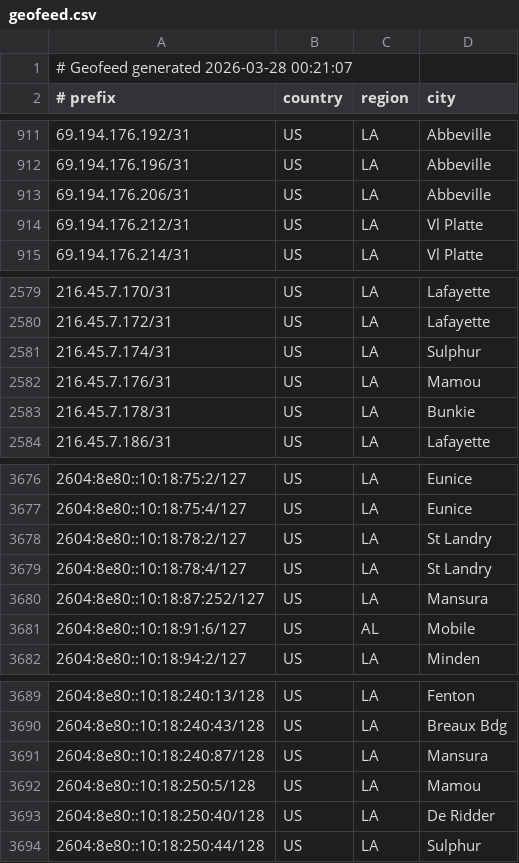
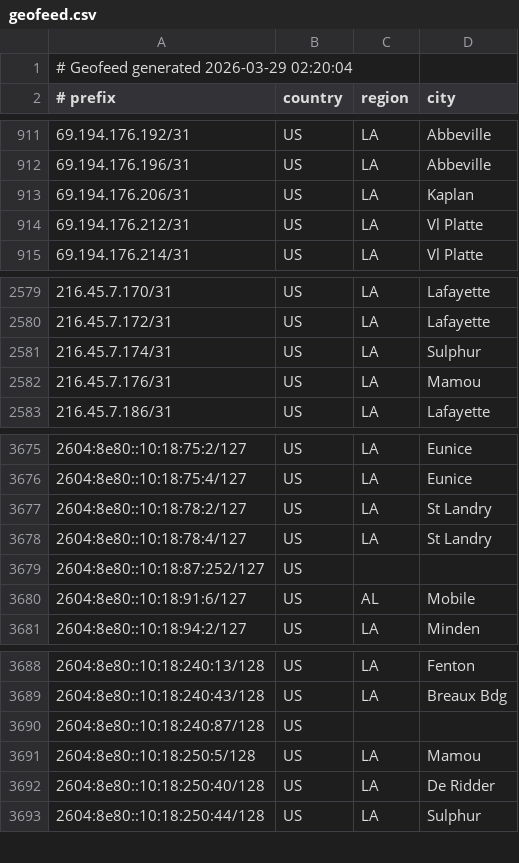
Before and after one commit to conterranae/geofeed, a CSV file: geofeed.csv, drawn as a sheet; only a part is shown, gaps mark what is left out.

Commit message:
Update geofeed - 2026-03-29 02:21:35

```diff
--- a/geofeed.csv
+++ b/geofeed.csv
@@ -1,2 +1,2 @@
-# Geofeed generated 2026-03-28 00:21:07
+# Geofeed generated 2026-03-29 02:20:04
 # prefix,country,region,city
@@ -912,3 +912,3 @@
 69.194.176.196/31,US,LA,Abbeville
-69.194.176.206/31,US,LA,Abbeville
+69.194.176.206/31,US,LA,Kaplan
 69.194.176.212/31,US,LA,Vl Platte
@@ -2582,3 +2582,2 @@
 216.45.7.176/31,US,LA,Mamou
-216.45.7.178/31,US,LA,Bunkie
 216.45.7.186/31,US,LA,Lafayette
@@ -3679,3 +3678,3 @@
 2604:8e80::10:18:78:4/127,US,LA,St Landry
-2604:8e80::10:18:87:252/127,US,LA,Mansura
+2604:8e80::10:18:87:252/127,US,,
 2604:8e80::10:18:91:6/127,US,AL,Mobile
@@ -3690,3 +3689,3 @@
 2604:8e80::10:18:240:43/128,US,LA,Breaux Bdg
-2604:8e80::10:18:240:87/128,US,LA,Mansura
+2604:8e80::10:18:240:87/128,US,,
 2604:8e80::10:18:250:5/128,US,LA,Mamou
```
